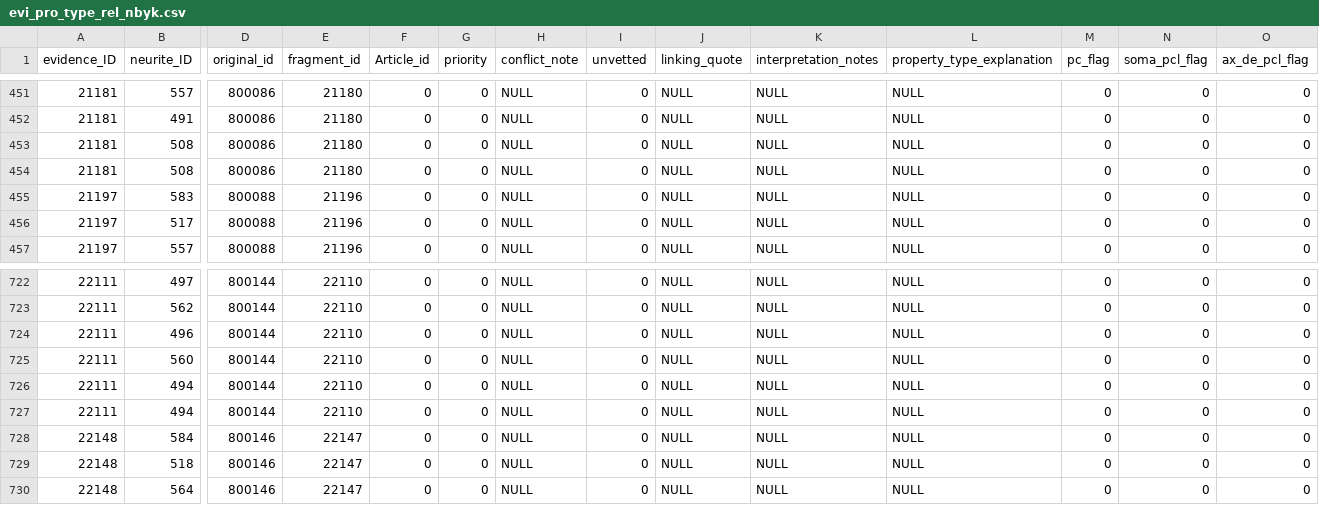
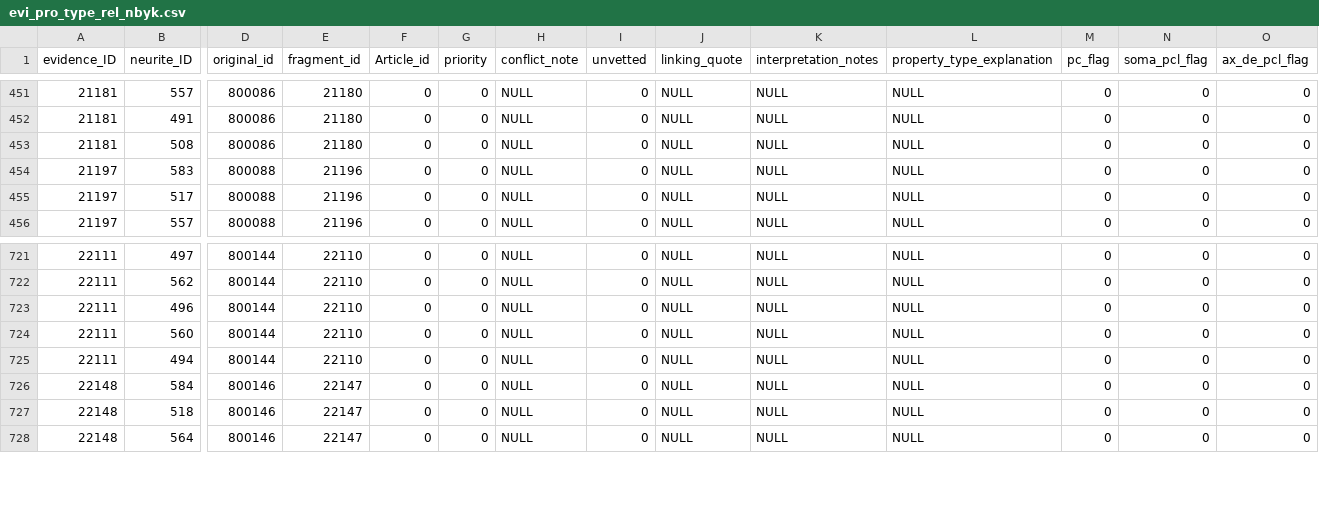
Before and after one commit to Hippocampome-Org/csv2db_import_v2, a CSV file: iconv/latin1/evi_pro_type_rel_nbyk.csv, drawn as a sheet; only a part is shown, gaps mark what is left out; rows hold the shown columns only; the diff names each change by its address in the sheet, - before the commit and + after, or states it on an @@ line.

Commit message:
added files that avoid errors in csv2db build

```diff
--- a/iconv/latin1/evi_pro_type_rel_nbyk.csv
+++ b/iconv/latin1/evi_pro_type_rel_nbyk.csv
-row 454: 21181 | 508 | 800086 | 21180 | 0 | 0 | NULL | 0 | NULL | NULL | NULL | 0 | 0 | 0
-row 727: 22111 | 494 | 800144 | 22110 | 0 | 0 | NULL | 0 | NULL | NULL | NULL | 0 | 0 | 0
```
